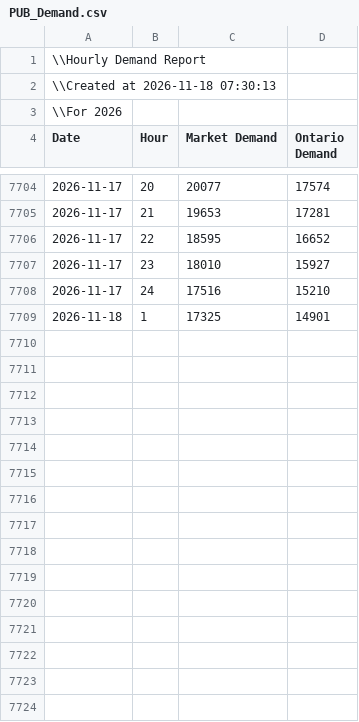
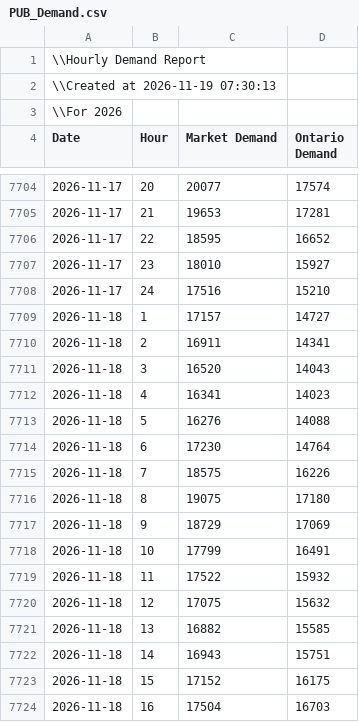
Before and after one commit to jaswanthk20/GridPilot, a CSV file: data/raw/PUB_Demand.csv, drawn as a sheet; only a part is shown, gaps mark what is left out; the diff covers the shown part only.

```diff
--- a/data/raw/PUB_Demand.csv
+++ b/data/raw/PUB_Demand.csv
@@ -1,3 +1,3 @@
 \\Hourly Demand Report,,,
-\\Created at 2026-11-18 07:30:13,,,
+\\Created at 2026-11-19 07:30:13,,,
 \\For 2026,,,
@@ -7708,2 +7708,17 @@ Date,Hour,Market Demand,Ontario Demand
 2026-11-17,24,17516,15210
-2026-11-18,1,17325,14901
+2026-11-18,1,17157,14727
+2026-11-18,2,16911,14341
+2026-11-18,3,16520,14043
+2026-11-18,4,16341,14023
+2026-11-18,5,16276,14088
+2026-11-18,6,17230,14764
+2026-11-18,7,18575,16226
+2026-11-18,8,19075,17180
+2026-11-18,9,18729,17069
+2026-11-18,10,17799,16491
+2026-11-18,11,17522,15932
+2026-11-18,12,17075,15632
+2026-11-18,13,16882,15585
+2026-11-18,14,16943,15751
+2026-11-18,15,17152,16175
+2026-11-18,16,17504,16703
```
Also changed, not shown: 9 added rows elsewhere in this file, logs/pipeline_runs.csv, 1 other file.
